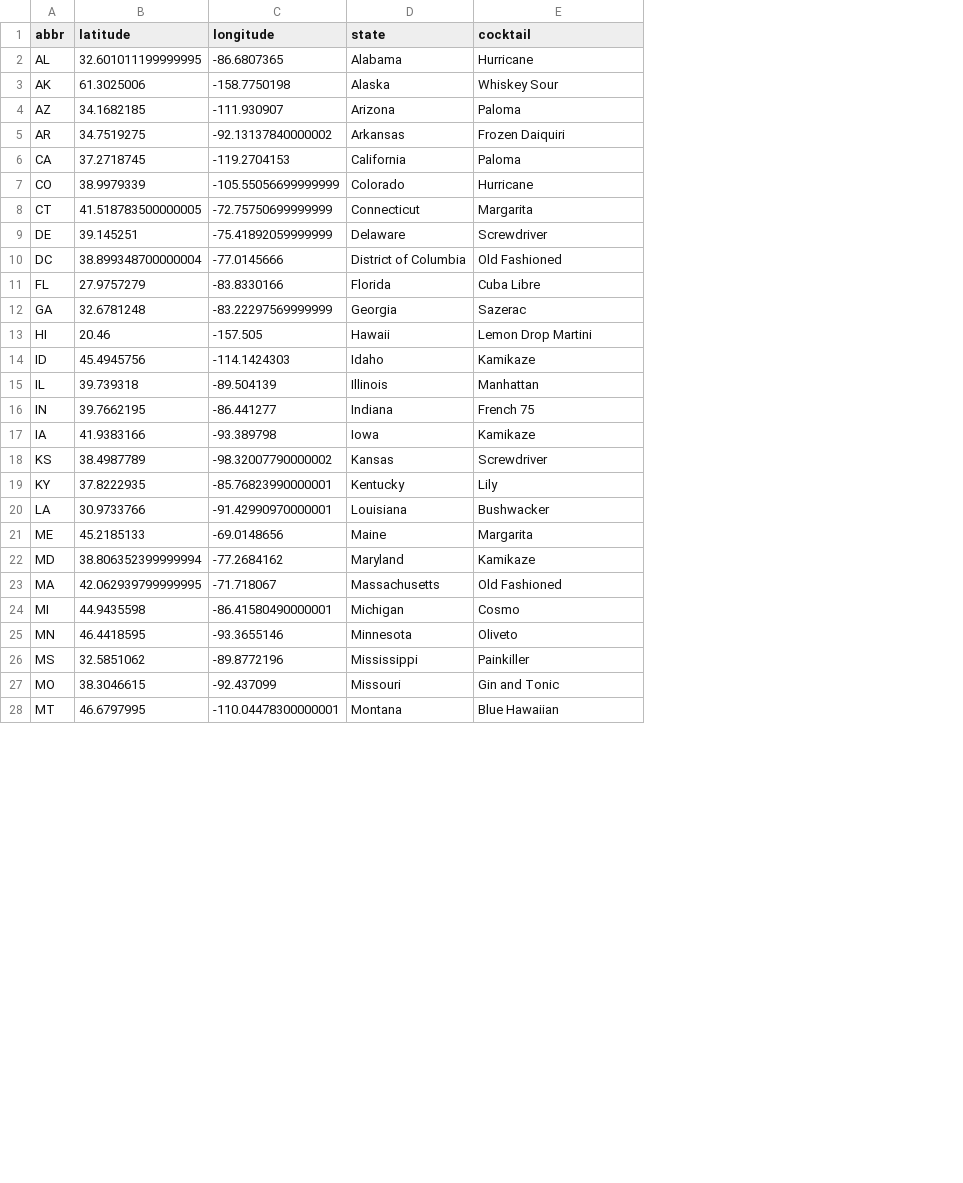
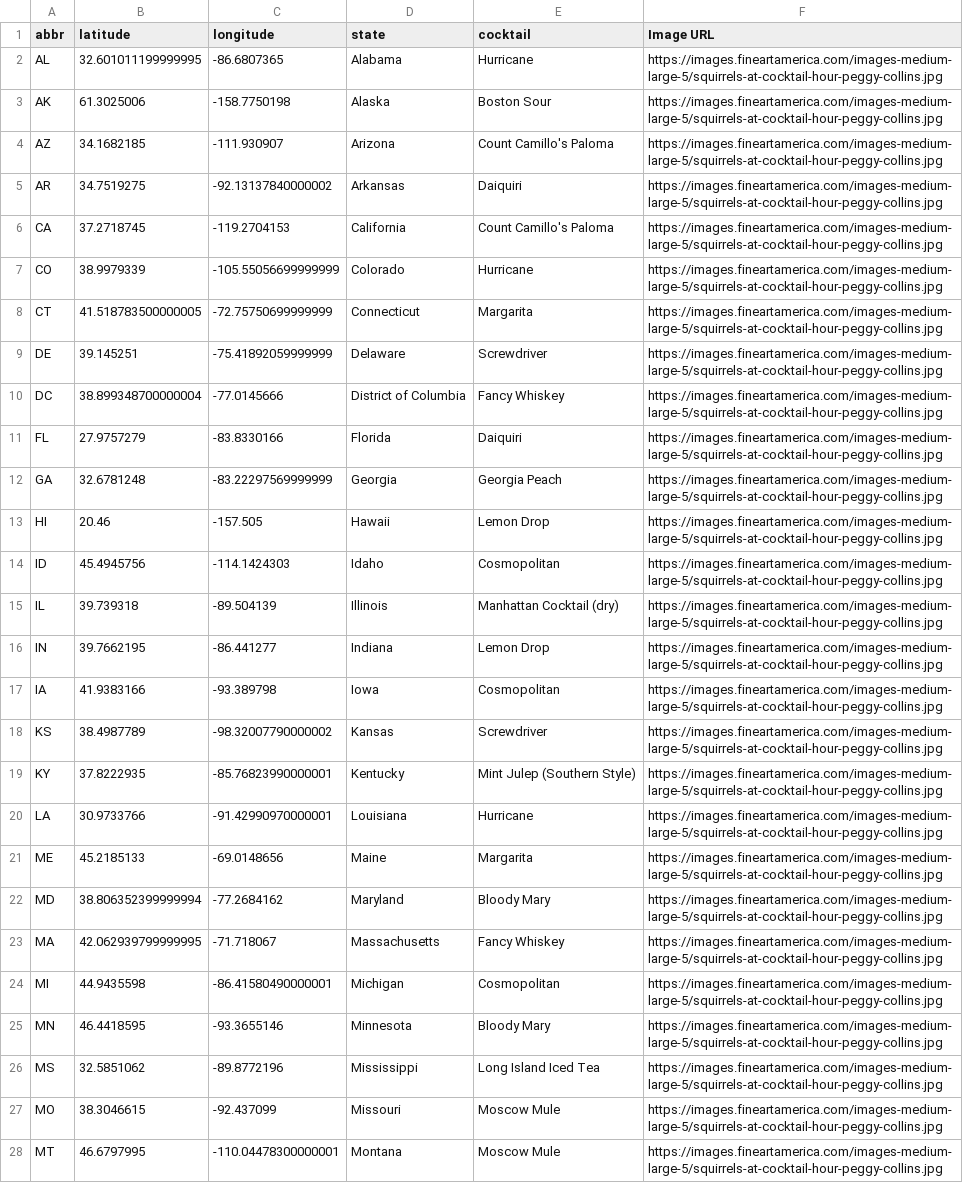
Before and after one commit to Ssimoes48/Cocktail-Creator, a CSV file: Data/combined_state.csv, drawn as a sheet; only a part is shown; the diff covers the shown part only; the diff names each change by its address in the sheet, - before the commit and + after, or states it on an @@ line.

```diff
--- a/Data/combined_state.csv
+++ b/Data/combined_state.csv
+column F (Image URL), rows 2-28: all https://images.fineartamerica.com/images-medium-large-5/squirrels-at-cocktail-hour-peggy-collins.jpg
-E3 (cocktail): Whiskey Sour
+E3 (cocktail): Boston Sour
-E4 (cocktail): Paloma
+E4 (cocktail): Count Camillo's Paloma
-E5 (cocktail): Frozen Daiquiri
+E5 (cocktail): Daiquiri
-E6 (cocktail): Paloma
+E6 (cocktail): Count Camillo's Paloma
-E10 (cocktail): Old Fashioned
+E10 (cocktail): Fancy Whiskey
-E11 (cocktail): Cuba Libre
+E11 (cocktail): Daiquiri
-E12 (cocktail): Sazerac
+E12 (cocktail): Georgia Peach
-E13 (cocktail): Lemon Drop Martini
+E13 (cocktail): Lemon Drop
-E14 (cocktail): Kamikaze
+E14 (cocktail): Cosmopolitan
-E15 (cocktail): Manhattan
+E15 (cocktail): Manhattan Cocktail (dry)
-E16 (cocktail): French 75
+E16 (cocktail): Lemon Drop
-E17 (cocktail): Kamikaze
+E17 (cocktail): Cosmopolitan
-E19 (cocktail): Lily
+E19 (cocktail): Mint Julep (Southern Style)
-E20 (cocktail): Bushwacker
+E20 (cocktail): Hurricane
-E22 (cocktail): Kamikaze
+E22 (cocktail): Bloody Mary
-E23 (cocktail): Old Fashioned
+E23 (cocktail): Fancy Whiskey
-E24 (cocktail): Cosmo
+E24 (cocktail): Cosmopolitan
-E25 (cocktail): Oliveto
+E25 (cocktail): Bloody Mary
-E26 (cocktail): Painkiller
+E26 (cocktail): Long Island Iced Tea
-E27 (cocktail): Gin and Tonic
+E27 (cocktail): Moscow Mule
-E28 (cocktail): Blue Hawaiian
+E28 (cocktail): Moscow Mule
```
Also changed, not shown: 20 edited cells elsewhere in this file, 11 other files.
